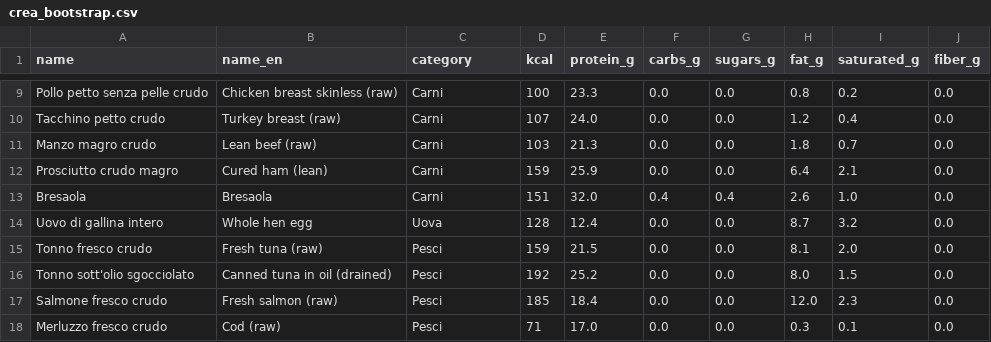
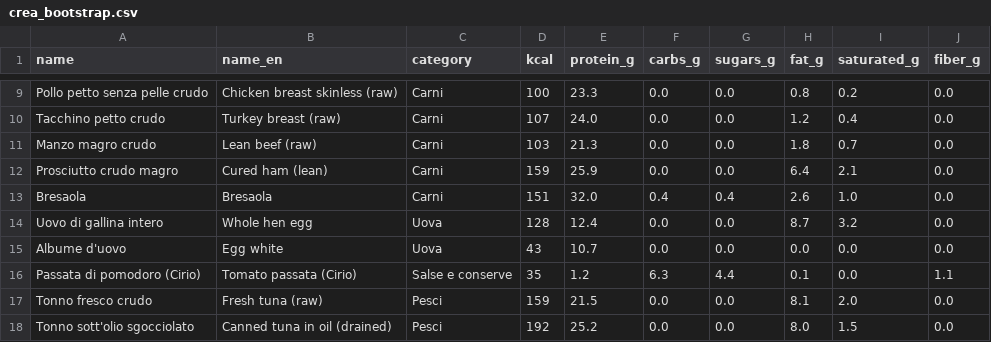
Before and after one commit to gray-man-69/pasto, a CSV file: pipeline/data/crea_bootstrap.csv, drawn as a sheet; only a part is shown, gaps mark what is left out; the shorter side is filled out with more unchanged rows; the diff names each change by its address in the sheet, - before the commit and + after, or states it on an @@ line.

```diff
--- a/pipeline/data/crea_bootstrap.csv
+++ b/pipeline/data/crea_bootstrap.csv
+row 15: Albume d'uovo | Egg white | Uova | 43 | 10.7 | 0.0 | 0.0 | 0.0 | 0.0 | 0.0
+row 16: Passata di pomodoro (Cirio) | Tomato passata (Cirio) | Salse e conserve | 35 | 1.2 | 6.3 | 4.4 | 0.1 | 0.0 | 1.1
```
Also changed, not shown: 27 other files.
